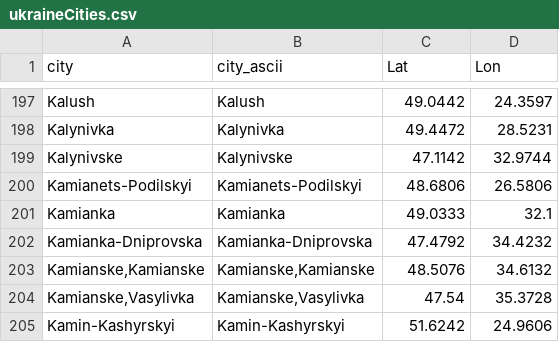
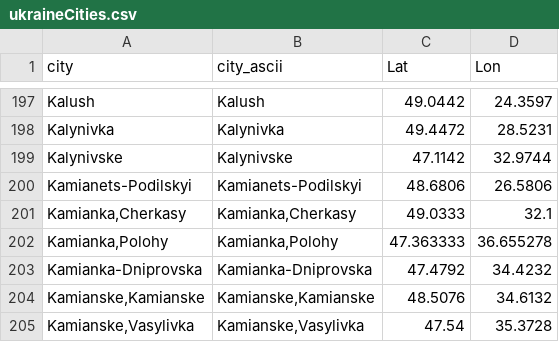
Before and after one commit to vi-enne/controlCitiesUkraine, a CSV file: ukraineCities.csv, drawn as a sheet; only a part is shown, gaps mark what is left out; the shorter side is filled out with more unchanged rows.

Commit message:
Update ukraineCities.csv

```diff
--- a/ukraineCities.csv
+++ b/ukraineCities.csv
@@ -200,3 +200,4 @@
 "Kamianets-Podilskyi","Kamianets-Podilskyi",48.6806,26.5806
-"Kamianka","Kamianka",49.0333,32.1
+"Kamianka,Cherkasy","Kamianka,Cherkasy",49.0333,32.1
+"Kamianka,Polohy","Kamianka,Polohy",47.363333,36.655278
 "Kamianka-Dniprovska","Kamianka-Dniprovska",47.4792,34.4232
```
